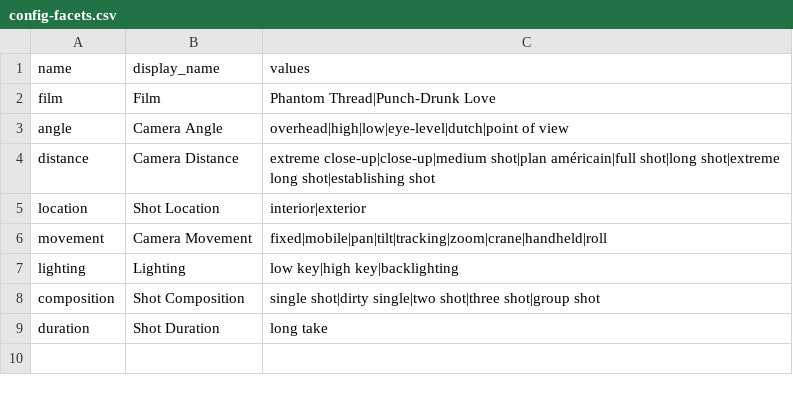
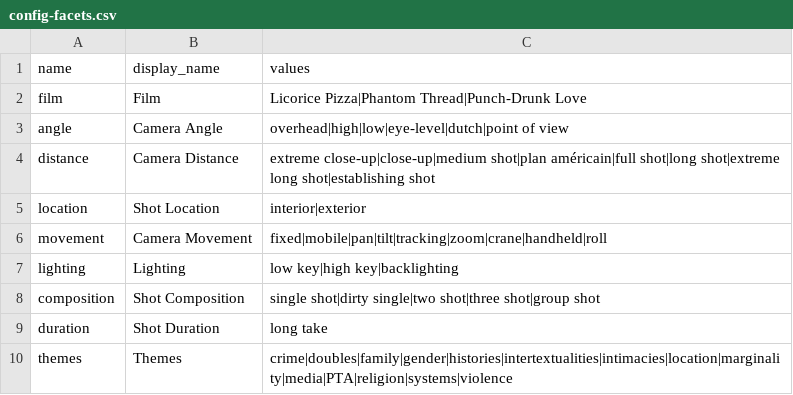
Before and after one commit to digbmc/pt-annotated, a CSV file: _data/config-facets.csv, drawn as a sheet.

```diff
--- a/_data/config-facets.csv
+++ b/_data/config-facets.csv
@@ -1,3 +1,3 @@
 name,display_name,values
-film,Film,Phantom Thread|Punch-Drunk Love
+film,Film,Licorice Pizza|Phantom Thread|Punch-Drunk Love
 angle,Camera Angle,overhead|high|low|eye-level|dutch|point of view
@@ -9 +9,2 @@ composition,Shot Composition,single shot|dirty single|two shot|three shot|group
 duration,Shot Duration,long take
+themes,Themes,crime|doubles|family|gender|histories|intertextualities|intimacies|location|marginality|media|PTA|religion|systems|violence
```
Also changed, not shown: 9 other files.
